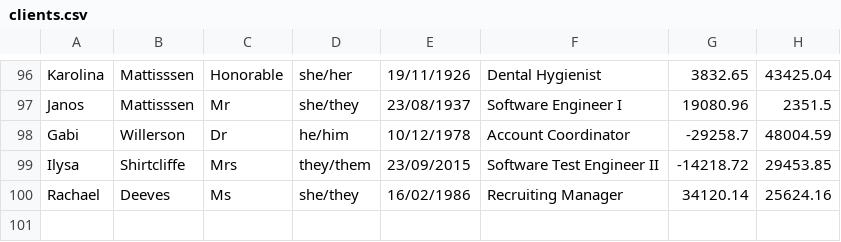
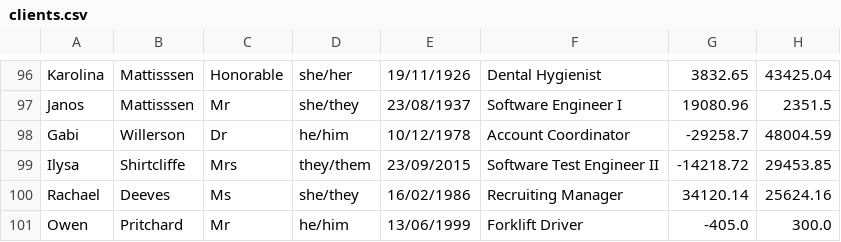
Before and after one commit to 5ak1r/c0082358_csc1034_project2_2022, a CSV file: clients.csv, drawn as a sheet; only a part is shown, gaps mark what is left out; the diff names each change by its address in the sheet, - before the commit and + after, or states it on an @@ line.

```diff
--- a/clients.csv
+++ b/clients.csv
+row 101: Owen | Pritchard | Mr | he/him | 13/06/1999 | Forklift Driver | -405.0 | 300.0
```
Also changed, not shown: 2 other files.
